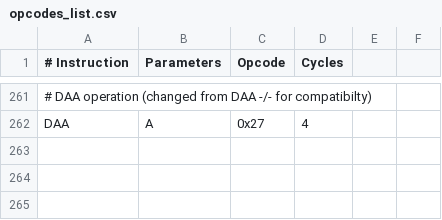
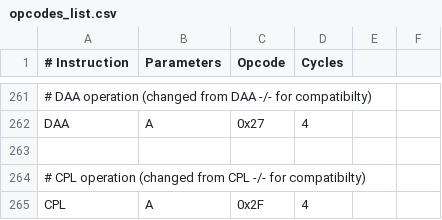
Before and after one commit to TheSadlig/GBEmu, a CSV file: opcodes_list.csv, drawn as a sheet; only a part is shown, gaps mark what is left out; the diff names each change by its address in the sheet, - before the commit and + after, or states it on an @@ line.

Commit message:
Implement CPL operation

```diff
--- a/opcodes_list.csv
+++ b/opcodes_list.csv
+row 263: (empty)
+row 264: # CPL operation (changed from CPL -/- for compatibilty)
+row 265: CPL | A | 0x2F | 4
```
Also changed, not shown: 2 other files.
